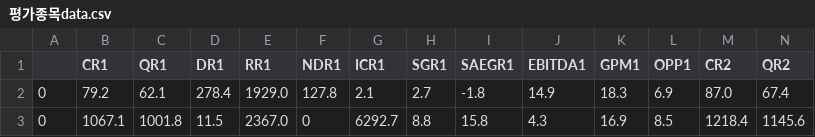
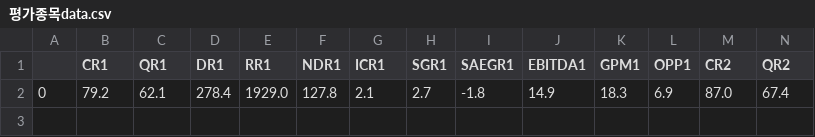
Before and after one commit to Aram-Jin/Study, a CSV file: 평가종목data.csv, drawn as a sheet; only a part is shown; rows hold the shown columns only; the diff names each change by its address in the sheet, - before the commit and + after, or states it on an @@ line.

```diff
--- a/평가종목data.csv
+++ b/평가종목data.csv
-row 3: 0 | 1067.1 | 1001.8 | 11.5 | 2367.0 | 0 | 6292.7 | 8.8 | 15.8 | 4.3 | 16.9 | 8.5 | 1218.4 | 1145.6
```
Also changed, not shown: 관리종목data.csv, 안전종목data.csv, 8 other files.
